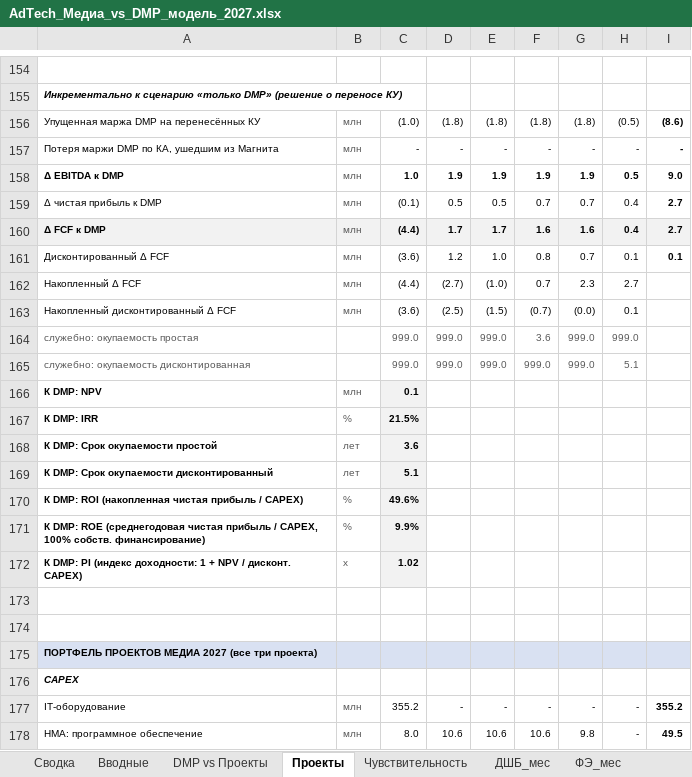
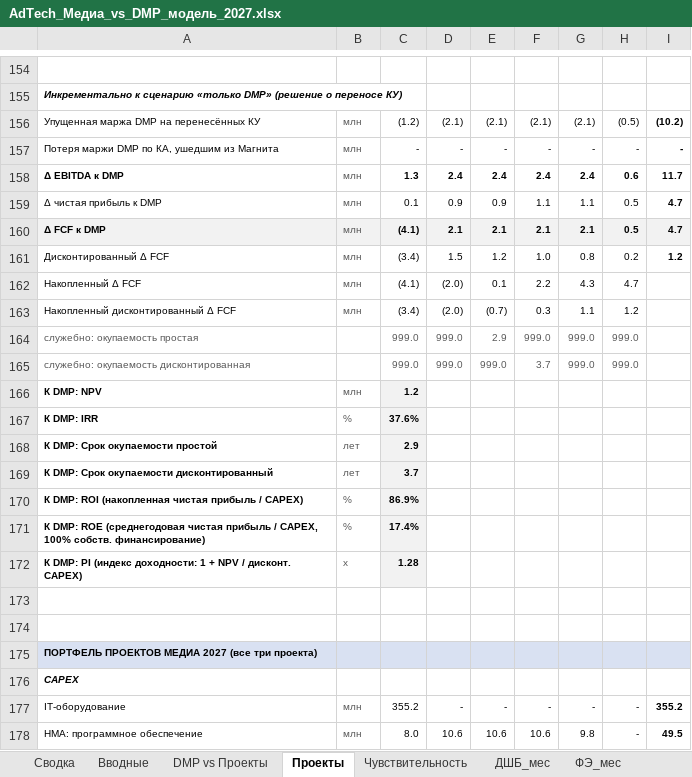
Before and after one commit to DenisMagnit/1, an Excel workbook: AdTech_Медиа_vs_DMP_модель_2027.xlsx, sheet Проекты, drawn as a sheet; only a part is shown, gaps mark what is left out; values as stored, in another font and other column widths than the file's, no borders; removed rows and columns are numbered as before the commit, all else as after; the diff covers the shown part only; the diff names each change by its address in the sheet, - before the commit and + after, or states it on an @@ line.

```diff
--- a/AdTech_Медиа_vs_DMP_модель_2027.xlsx (sheet Проекты)
+++ b/AdTech_Медиа_vs_DMP_модель_2027.xlsx (sheet Проекты)
-C156: (1.0)
+C156: (1.2)
-D156: (1.8)
+D156: (2.1)
-E156: (1.8)
+E156: (2.1)
-F156: (1.8)
+F156: (2.1)
-G156: (1.8)
+G156: (2.1)
-I156: (8.6)
+I156: (10.2)
-row 158: Δ EBITDA к DMP | млн | 1.0 | 1.9 | 1.9 | 1.9 | 1.9 | 0.5 | 9.0
-row 159: Δ чистая прибыль к DMP | млн | (0.1) | 0.5 | 0.5 | 0.7 | 0.7 | 0.4 | 2.7
-row 160: Δ FCF к DMP | млн | (4.4) | 1.7 | 1.7 | 1.6 | 1.6 | 0.4 | 2.7
-row 161: Дисконтированный Δ FCF | млн | (3.6) | 1.2 | 1.0 | 0.8 | 0.7 | 0.1 | 0.1
-row 162: Накопленный Δ FCF | млн | (4.4) | (2.7) | (1.0) | 0.7 | 2.3 | 2.7
-row 163: Накопленный дисконтированный Δ FCF | млн | (3.6) | (2.5) | (1.5) | (0.7) | (0.0) | 0.1
+row 158: Δ EBITDA к DMP | млн | 1.3 | 2.4 | 2.4 | 2.4 | 2.4 | 0.6 | 11.7
+row 159: Δ чистая прибыль к DMP | млн | 0.1 | 0.9 | 0.9 | 1.1 | 1.1 | 0.5 | 4.7
+row 160: Δ FCF к DMP | млн | (4.1) | 2.1 | 2.1 | 2.1 | 2.1 | 0.5 | 4.7
+row 161: Дисконтированный Δ FCF | млн | (3.4) | 1.5 | 1.2 | 1.0 | 0.8 | 0.2 | 1.2
+row 162: Накопленный Δ FCF | млн | (4.1) | (2.0) | 0.1 | 2.2 | 4.3 | 4.7
+row 163: Накопленный дисконтированный Δ FCF | млн | (3.4) | (2.0) | (0.7) | 0.3 | 1.1 | 1.2
-E164: 999.0
+E164: 2.9
-F164: 3.6
+F164: 999.0
-F165: 999.0
+F165: 3.7
-H165: 5.1
+H165: 999.0
-C166: 0.1
+C166: 1.2
-C167: 21.5%
+C167: 37.6%
-C168: 3.6
+C168: 2.9
-C169: 5.1
+C169: 3.7
-C170: 49.6%
+C170: 86.9%
-C171: 9.9%
+C171: 17.4%
-C172: 1.02
+C172: 1.28
```
Also changed, not shown: 62 added rows, 62 removed rows and 66 edited cells elsewhere in this sheet, sheet DMP vs Проекты, sheet Сводка, sheet Вводные, charts or pictures.
